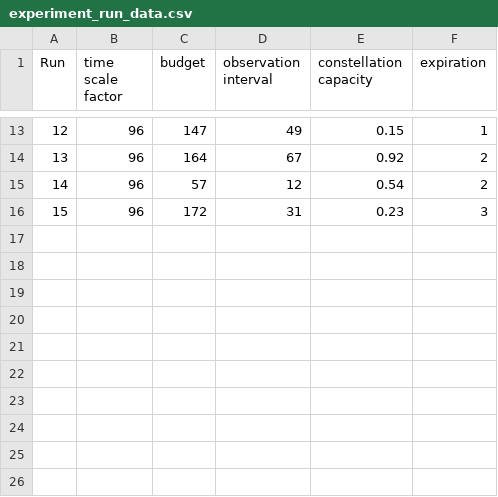
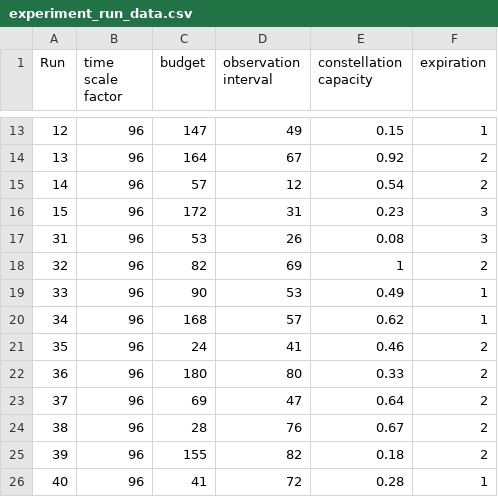
Before and after one commit to code-lab-org/sos, a CSV file: src/experiment_design/experiment_run_data.csv, drawn as a sheet; only a part is shown, gaps mark what is left out; the diff names each change by its address in the sheet, - before the commit and + after, or states it on an @@ line.

```diff
--- a/src/experiment_design/experiment_run_data.csv
+++ b/src/experiment_design/experiment_run_data.csv
+row 17: 31 | 96 | 53 | 26 | 0.08 | 3
+row 18: 32 | 96 | 82 | 69 | 1 | 2
+row 19: 33 | 96 | 90 | 53 | 0.49 | 1
+row 20: 34 | 96 | 168 | 57 | 0.62 | 1
+row 21: 35 | 96 | 24 | 41 | 0.46 | 2
+row 22: 36 | 96 | 180 | 80 | 0.33 | 2
+row 23: 37 | 96 | 69 | 47 | 0.64 | 2
+row 24: 38 | 96 | 28 | 76 | 0.67 | 2
+row 25: 39 | 96 | 155 | 82 | 0.18 | 2
+row 26: 40 | 96 | 41 | 72 | 0.28 | 1
```
Also changed, not shown: 1 other file.
